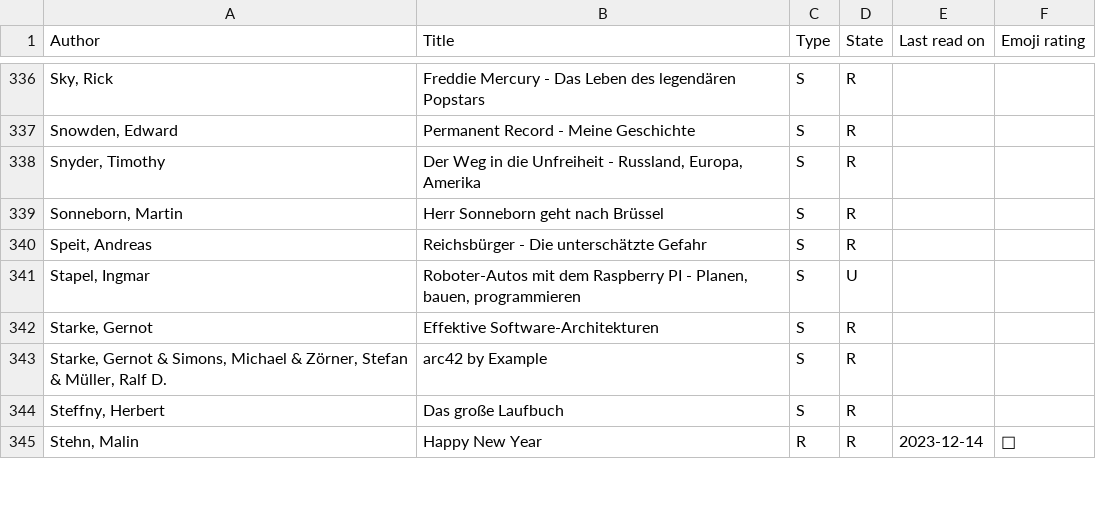
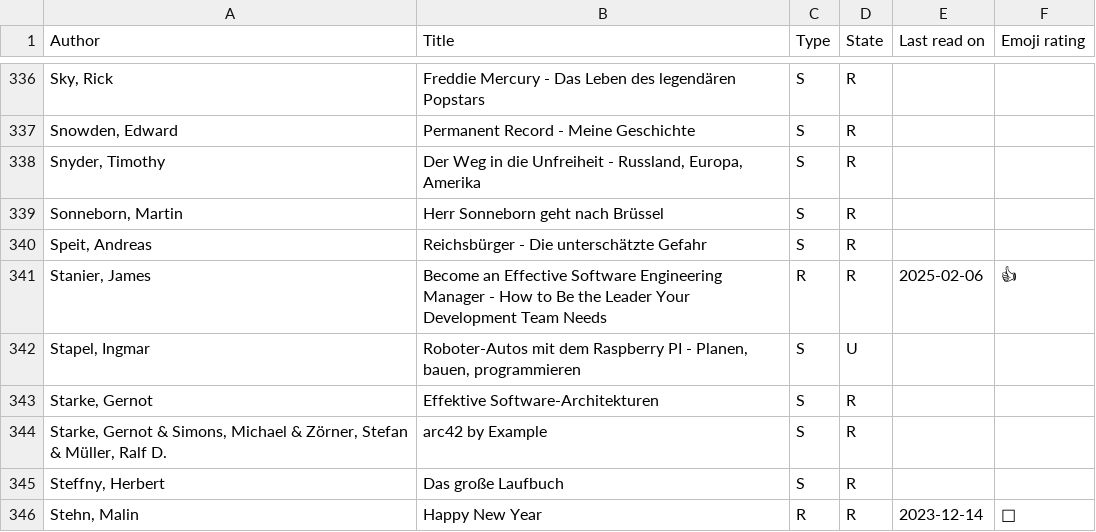
Before and after one commit to michael-simons/goodreads, a CSV file: all.csv, drawn as a sheet; only a part is shown, gaps mark what is left out; the diff names each change by its address in the sheet, - before the commit and + after, or states it on an @@ line.

Commit message:
Add Management
A great read, even if you don't plan on jumping onto the management track now. Valuable insights what you can and should actually expect from a manager as an IC, too. Chapters focusing on communication and fascilitating skills are valuable for ICs, too. Recommended.

```diff
--- a/all.csv
+++ b/all.csv
+row 341: Stanier, James | Become an Effective Software Engineering Manager - How to Be the Leader Your Development Team Needs | R | R | 2025-02-06 | 👍
```
